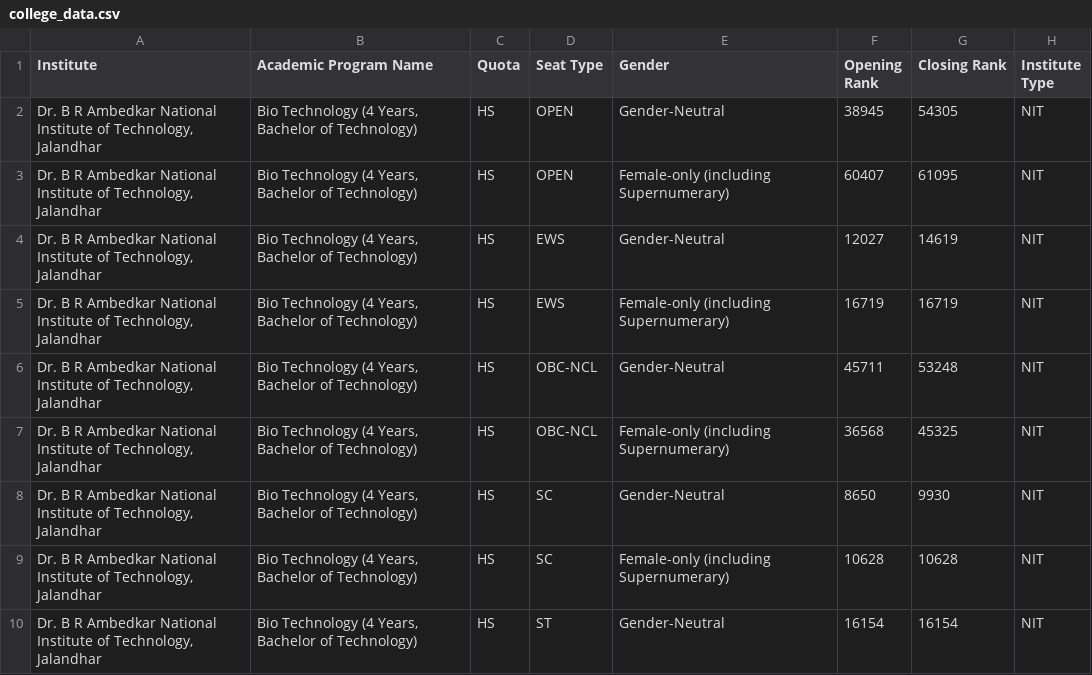
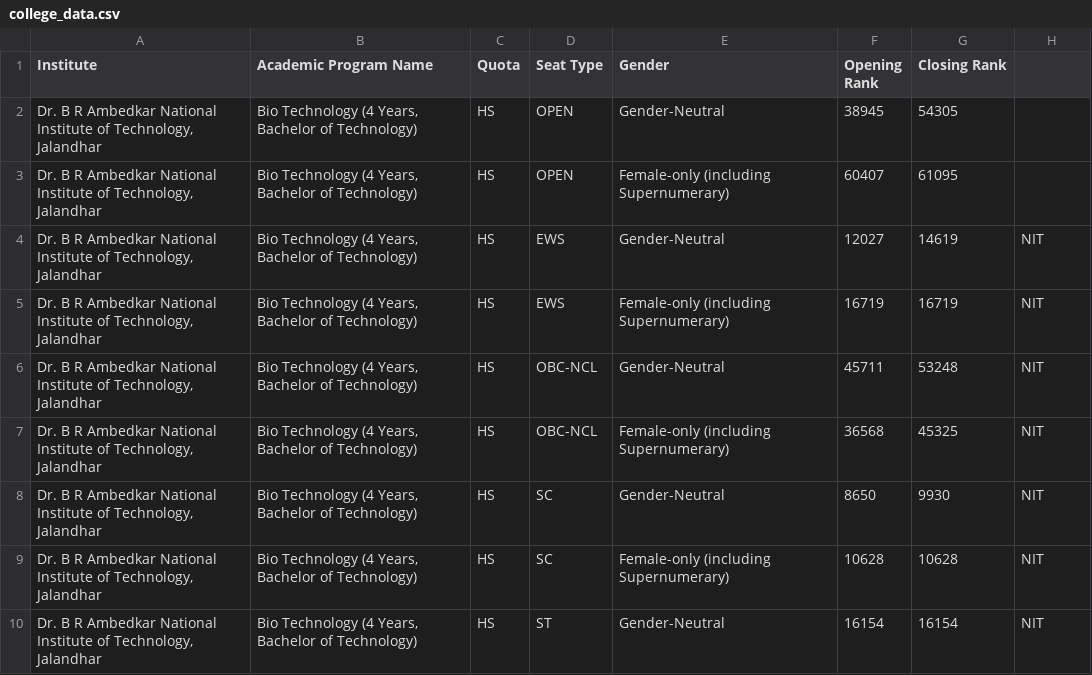
Before and after one commit to amanbind898/college-nexus, a CSV file: college_data.csv, drawn as a sheet; only a part is shown.

Commit message:
ds

```diff
--- a/college_data.csv
+++ b/college_data.csv
@@ -1,4 +1,4 @@
-"Institute", "Academic Program Name", "Quota", "Seat Type", "Gender", "Opening Rank", "Closing Rank","Institute Type"
-"Dr. B R Ambedkar National Institute of Technology, Jalandhar", "Bio Technology (4 Years, Bachelor of Technology)", "HS", "OPEN", "Gender-Neutral", "38945", "54305","NIT"
-"Dr. B R Ambedkar National Institute of Technology, Jalandhar", "Bio Technology (4 Years, Bachelor of Technology)", "HS", "OPEN", "Female-only (including Supernumerary)", "60407", "61095","NIT"
+"Institute", "Academic Program Name", "Quota", "Seat Type", "Gender", "Opening Rank", "Closing Rank"
+"Dr. B R Ambedkar National Institute of Technology, Jalandhar", "Bio Technology (4 Years, Bachelor of Technology)", "HS", "OPEN", "Gender-Neutral", "38945", "54305"
+"Dr. B R Ambedkar National Institute of Technology, Jalandhar", "Bio Technology (4 Years, Bachelor of Technology)", "HS", "OPEN", "Female-only (including Supernumerary)", "60407", "61095"
 "Dr. B R Ambedkar National Institute of Technology, Jalandhar", "Bio Technology (4 Years, Bachelor of Technology)", "HS", "EWS", "Gender-Neutral", "12027", "14619","NIT"
```
